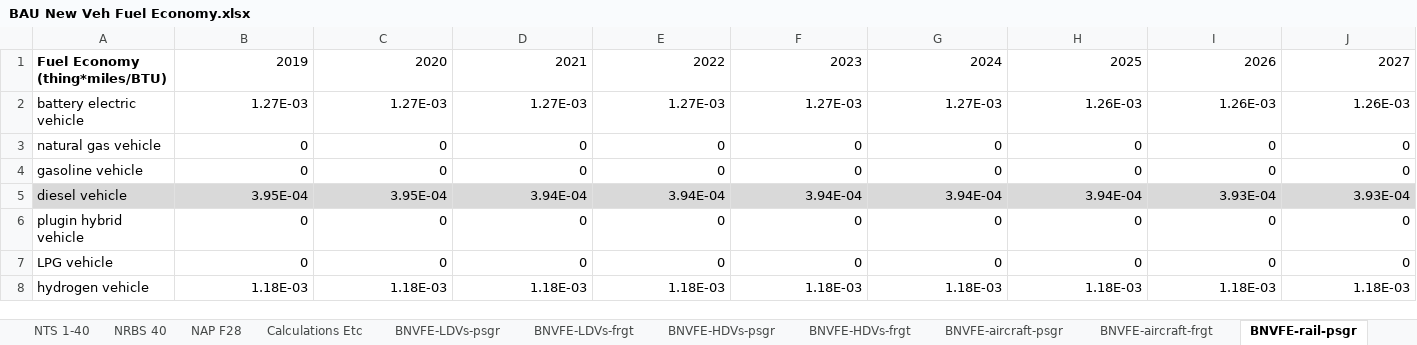
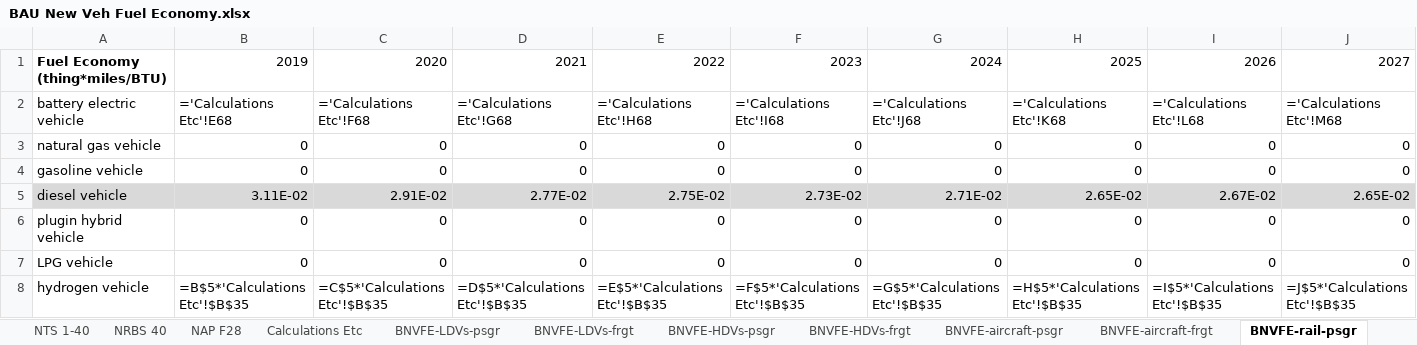
Before and after one commit to EnergyInnovation/eps-virginia, an Excel workbook: InputData/trans/BNVFE/BAU New Veh Fuel Economy.xlsx, sheet BNVFE-rail-psgr, drawn as a sheet; only a part is shown; values as stored, in another font and other column widths than the file's, no borders; formulas without a stored value are shown as written; removed rows and columns are numbered as before the commit, all else as after; rows hold the shown columns only; the diff names each change by its address in the sheet, - before the commit and + after, or states it on an @@ line.

```diff
--- a/InputData/trans/BNVFE/BAU New Veh Fuel Economy.xlsx (sheet BNVFE-rail-psgr)
+++ b/InputData/trans/BNVFE/BAU New Veh Fuel Economy.xlsx (sheet BNVFE-rail-psgr)
-row 2: battery electric vehicle | 1.27E-03 | 1.27E-03 | 1.27E-03 | 1.27E-03 | 1.27E-03 | 1.27E-03 | 1.26E-03 | 1.26E-03 | 1.26E-03
+row 2: battery electric vehicle | ='Calculations Etc'!E68 | ='Calculations Etc'!F68 | ='Calculations Etc'!G68 | ='Calculations Etc'!H68 | ='Calculations Etc'!I68 | ='Calculations Etc'!J68 | ='Calculations Etc'!K68 | ='Calculations Etc'!L68 | ='Calculations Etc'!M68
-row 5: diesel vehicle | 3.95E-04 | 3.95E-04 | 3.94E-04 | 3.94E-04 | 3.94E-04 | 3.94E-04 | 3.94E-04 | 3.93E-04 | 3.93E-04
+row 5: diesel vehicle | 3.11E-02 | 2.91E-02 | 2.77E-02 | 2.75E-02 | 2.73E-02 | 2.71E-02 | 2.65E-02 | 2.67E-02 | 2.65E-02
-row 8: hydrogen vehicle | 1.18E-03 | 1.18E-03 | 1.18E-03 | 1.18E-03 | 1.18E-03 | 1.18E-03 | 1.18E-03 | 1.18E-03 | 1.18E-03
+row 8: hydrogen vehicle | =B$5*'Calculations Etc'!$B$35 | =C$5*'Calculations Etc'!$B$35 | =D$5*'Calculations Etc'!$B$35 | =E$5*'Calculations Etc'!$B$35 | =F$5*'Calculations Etc'!$B$35 | =G$5*'Calculations Etc'!$B$35 | =H$5*'Calculations Etc'!$B$35 | =I$5*'Calculations Etc'!$B$35 | =J$5*'Calculations Etc'!$B$35
```
Also changed, not shown: sheet Calculations Etc, sheet BNVFE_data for BHNVFEAL, sheet BNVFE-motorbikes-psgr, sheet BNVFE-HDVs-psgr, sheet BNVFE-HDVs-frgt, sheet BNVFE-LDVs-frgt, 9 more sheets, InputData/bldgs/BCEU/BAU Components Energy Use.xlsx, InputData/bldgs/DSCF/Distributed Solar Cap Factor.xlsx, 44 other files.
